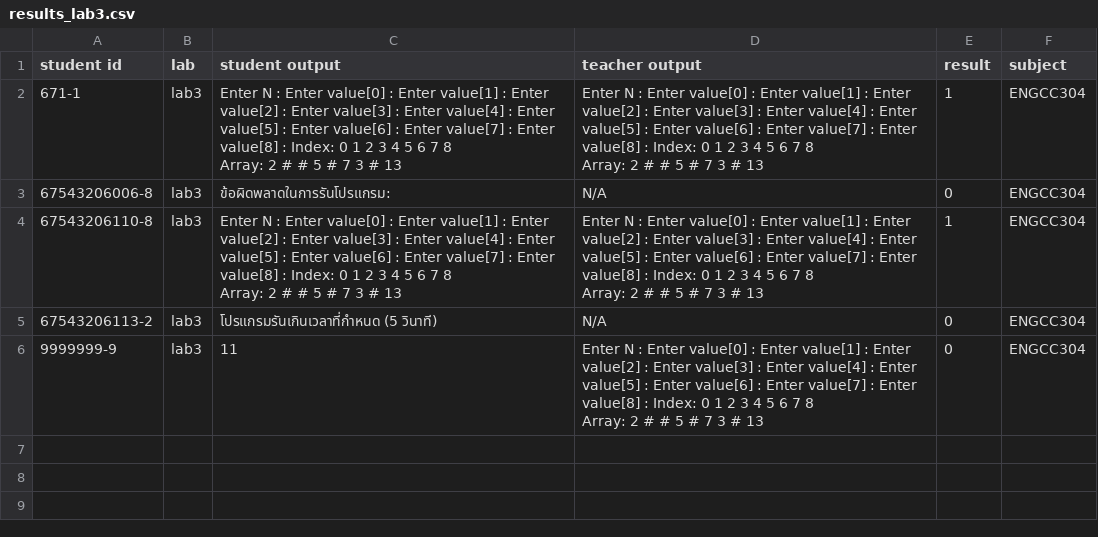
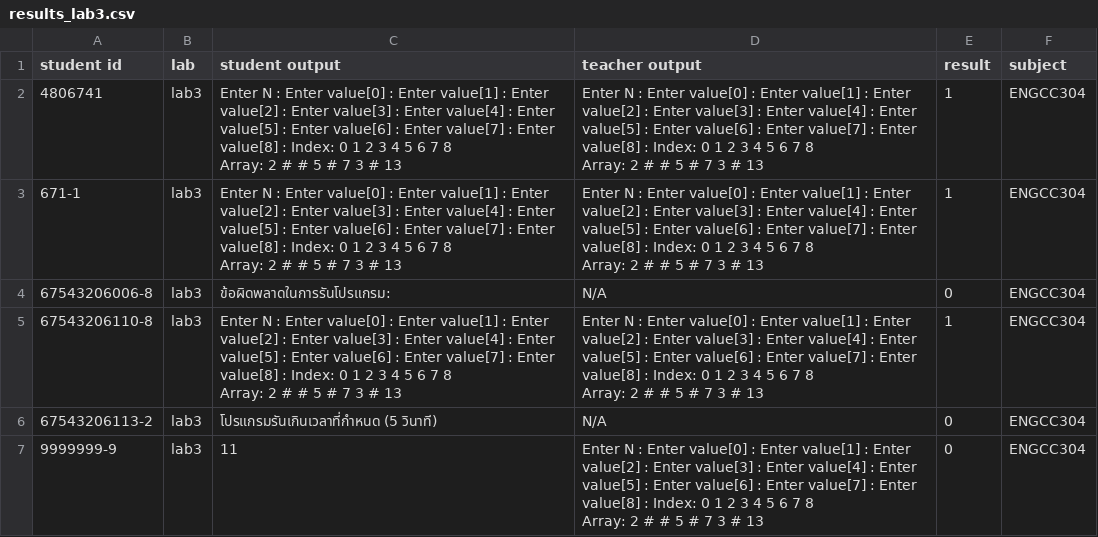
Before and after one commit to tumrmutl/c-lab-management, a CSV file: result/ENGCC304/results_lab3.csv, drawn as a sheet.

```diff
--- a/result/ENGCC304/results_lab3.csv
+++ b/result/ENGCC304/results_lab3.csv
@@ -1,2 +1,5 @@
 student id,lab,student output,teacher output,result,subject
+4806741,lab3,"Enter N : Enter value[0] : Enter value[1] : Enter value[2] : Enter value[3] : Enter value[4] : Enter value[5] : Enter value[6] : Enter value[7] : Enter value[8] : Index:   0  1  2  3  4  5  6  7  8
+Array:   2  #  #  5  #  7  3  # 13","Enter N : Enter value[0] : Enter value[1] : Enter value[2] : Enter value[3] : Enter value[4] : Enter value[5] : Enter value[6] : Enter value[7] : Enter value[8] : Index:   0  1  2  3  4  5  6  7  8
+Array:   2  #  #  5  #  7  3  # 13",1,ENGCC304
 671-1,lab3,"Enter N : Enter value[0] : Enter value[1] : Enter value[2] : Enter value[3] : Enter value[4] : Enter value[5] : Enter value[6] : Enter value[7] : Enter value[8] : Index:   0  1  2  3  4  5  6  7  8
```
Also changed, not shown: result/ENGCC304/results_lab1.csv, result/ENGCC304/results_lab2.csv, 46 other files.
